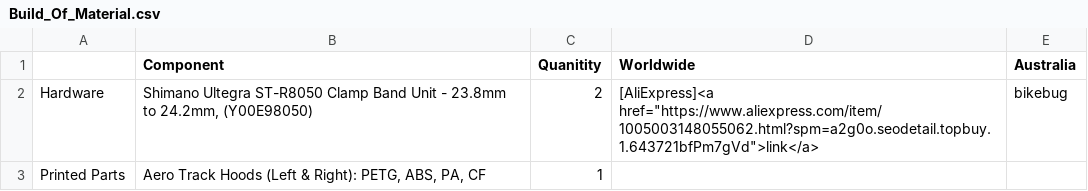
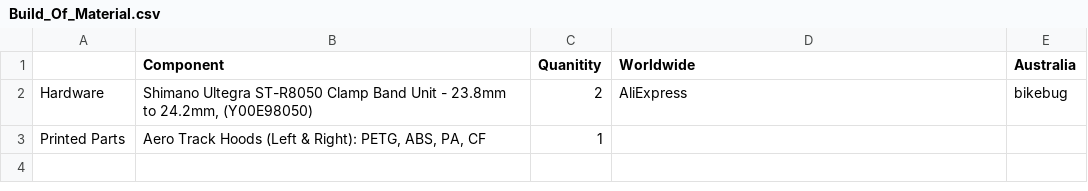
Before and after one commit to pinolt/Aero-Track-Hoods, a CSV file: BOM/Build_Of_Material.csv, drawn as a sheet.

Commit message:
Update Build_Of_Material.csv

```diff
--- a/BOM/Build_Of_Material.csv
+++ b/BOM/Build_Of_Material.csv
@@ -1,3 +1,3 @@
 ,Component,Quanitity,Worldwide,Australia,,,,,,
-Hardware,"Shimano Ultegra ST-R8050 Clamp Band Unit - 23.8mm to 24.2mm, (Y00E98050)",2,[AliExpress]<a href="https://www.aliexpress.com/item/1005003148055062.html?spm=a2g0o.seodetail.topbuy.1.643721bfPm7gVd">link</a> ,bikebug,,,,,,
+Hardware,"Shimano Ultegra ST-R8050 Clamp Band Unit - 23.8mm to 24.2mm, (Y00E98050)",2,AliExpress,bikebug,,,,,,
 Printed Parts,"Aero Track Hoods (Left & Right): PETG, ABS, PA, CF",1,,,,,,,,
```
